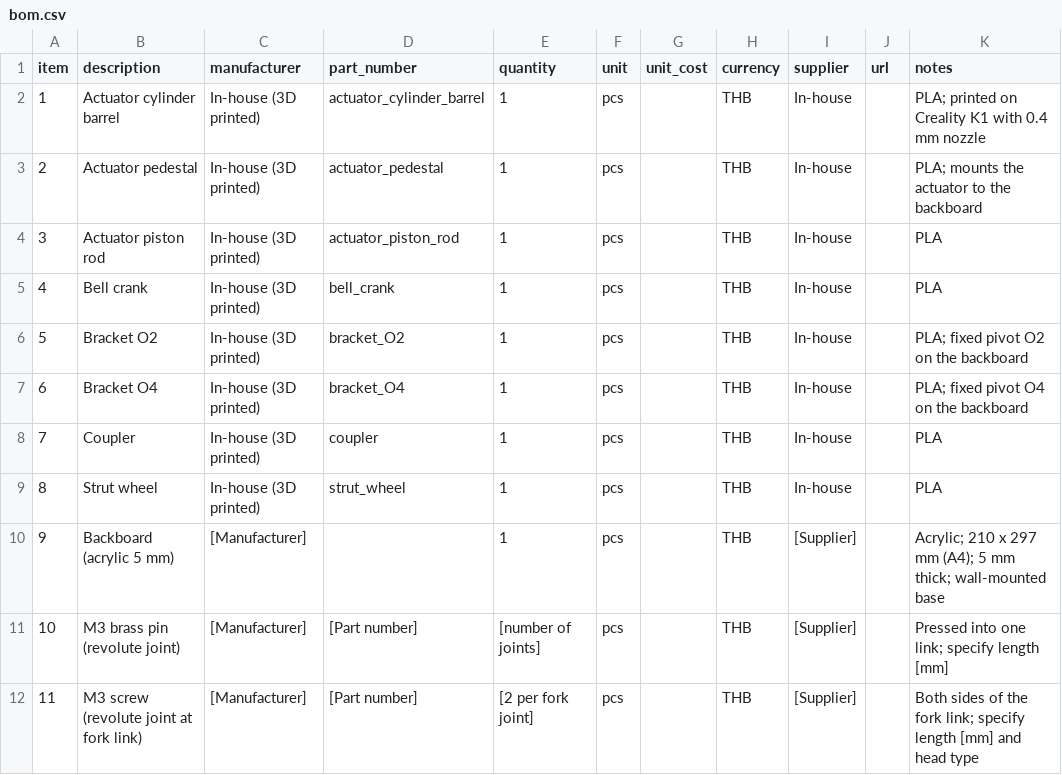
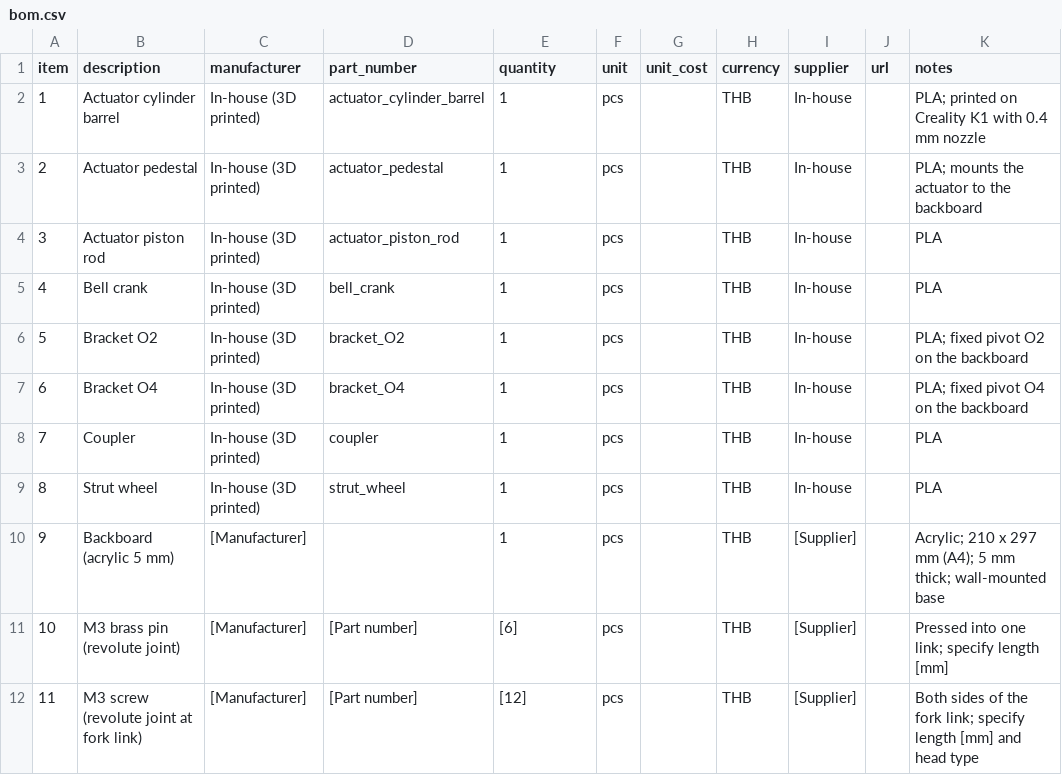
Before and after one commit to jozeptz/MACHINERY-landing-gear-mechanism, a CSV file: hardware/bom.csv, drawn as a sheet.

Commit message:
Update bom.csv

```diff
--- a/hardware/bom.csv
+++ b/hardware/bom.csv
@@ -10,3 +10,3 @@ item,description,manufacturer,part_number,quantity,unit,unit_cost,currency,suppl
 9,Backboard (acrylic 5 mm),[Manufacturer],,1,pcs,,THB,[Supplier],,Acrylic; 210 x 297 mm (A4); 5 mm thick; wall-mounted base
-10,M3 brass pin (revolute joint),[Manufacturer],[Part number],[number of joints],pcs,,THB,[Supplier],,Pressed into one link; specify length [mm]
-11,M3 screw (revolute joint at fork link),[Manufacturer],[Part number],[2 per fork joint],pcs,,THB,[Supplier],,Both sides of the fork link; specify length [mm] and head type
+10,M3 brass pin (revolute joint),[Manufacturer],[Part number],[6],pcs,,THB,[Supplier],,Pressed into one link; specify length [mm]
+11,M3 screw (revolute joint at fork link),[Manufacturer],[Part number],[12],pcs,,THB,[Supplier],,Both sides of the fork link; specify length [mm] and head type
```
